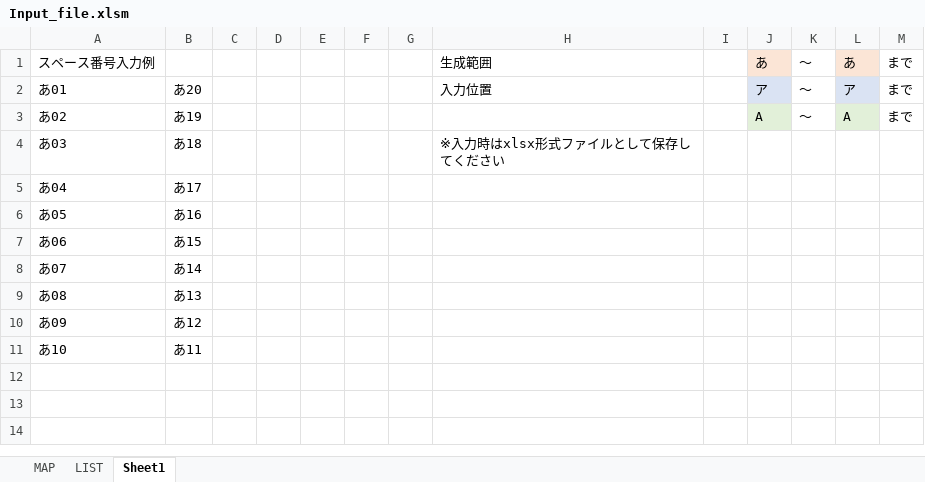
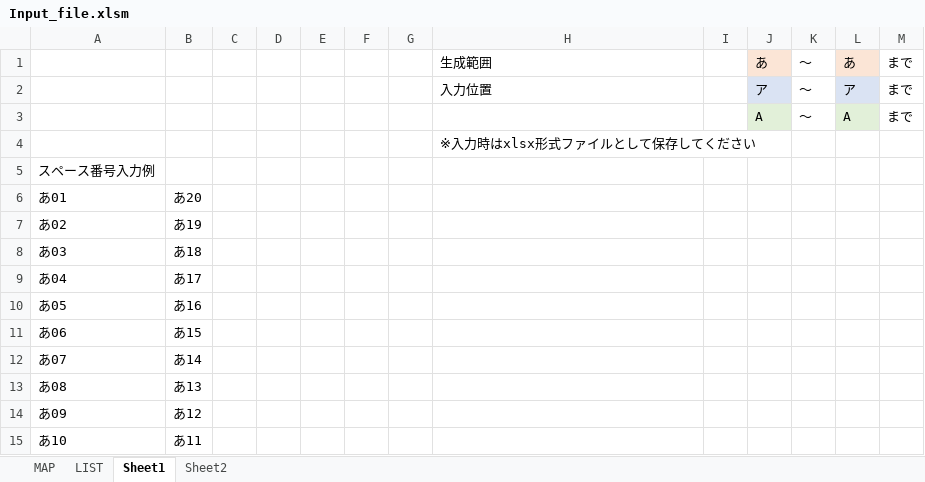
Before and after one commit to nyanuki/circle-check-fin, an Excel workbook: defaults/Input_file.xlsm, sheet Sheet1, drawn as a sheet; values as stored, in another font and other column widths than the file's, no borders; charts and pictures not drawn; addresses are those after the commit; the diff names each change by its address in the sheet, - before the commit and + after, or states it on an @@ line.

```diff
--- a/defaults/Input_file.xlsm (sheet Sheet1)
+++ b/defaults/Input_file.xlsm (sheet Sheet1)
+sheet tab: Sheet2
-A1: スペース番号入力例
+A1: (empty)
+row 2:  |  |  |  |  |  |  | 入力位置 |  | ア | ～ | ア | まで
+row 3:  |  |  |  |  |  |  |  |  | A | ～ | A | まで
+row 4:  |  |  |  |  |  |  | ※入力時はxlsx形式ファイルとして保存してください
+row 5: スペース番号入力例
-H6: 入力位置
+H6: (empty)
-J6: ア
+J6: (empty)
-J6 fill: #DAE3F3
+J6 fill: none
-K6:K7: ～
+K6:K7: (empty)
-L6: ア
+L6: (empty)
-L6 fill: #DAE3F3
+L6 fill: none
-M6:M7: まで
+M6:M7: (empty)
-J7: A
+J7: (empty)
-J7 fill: #E2F0D9
+J7 fill: none
-L7: A
+L7: (empty)
-L7 fill: #E2F0D9
+L7 fill: none
-H8: ※入力時はxlsx形式ファイルとして保存してください
+H8: (empty)
```
Also changed, not shown: defaults/Input_file2.xlsm, 1 other file.
